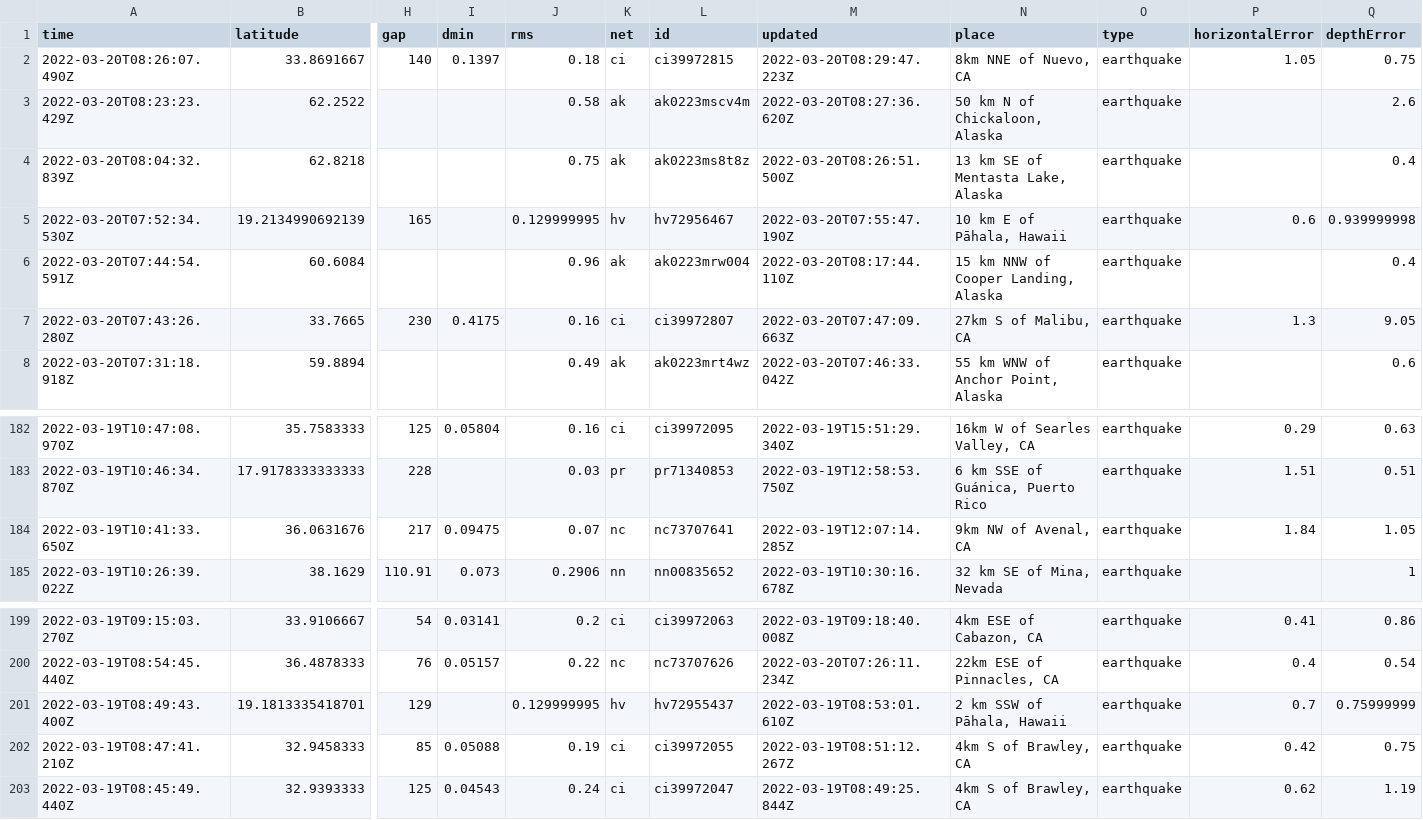
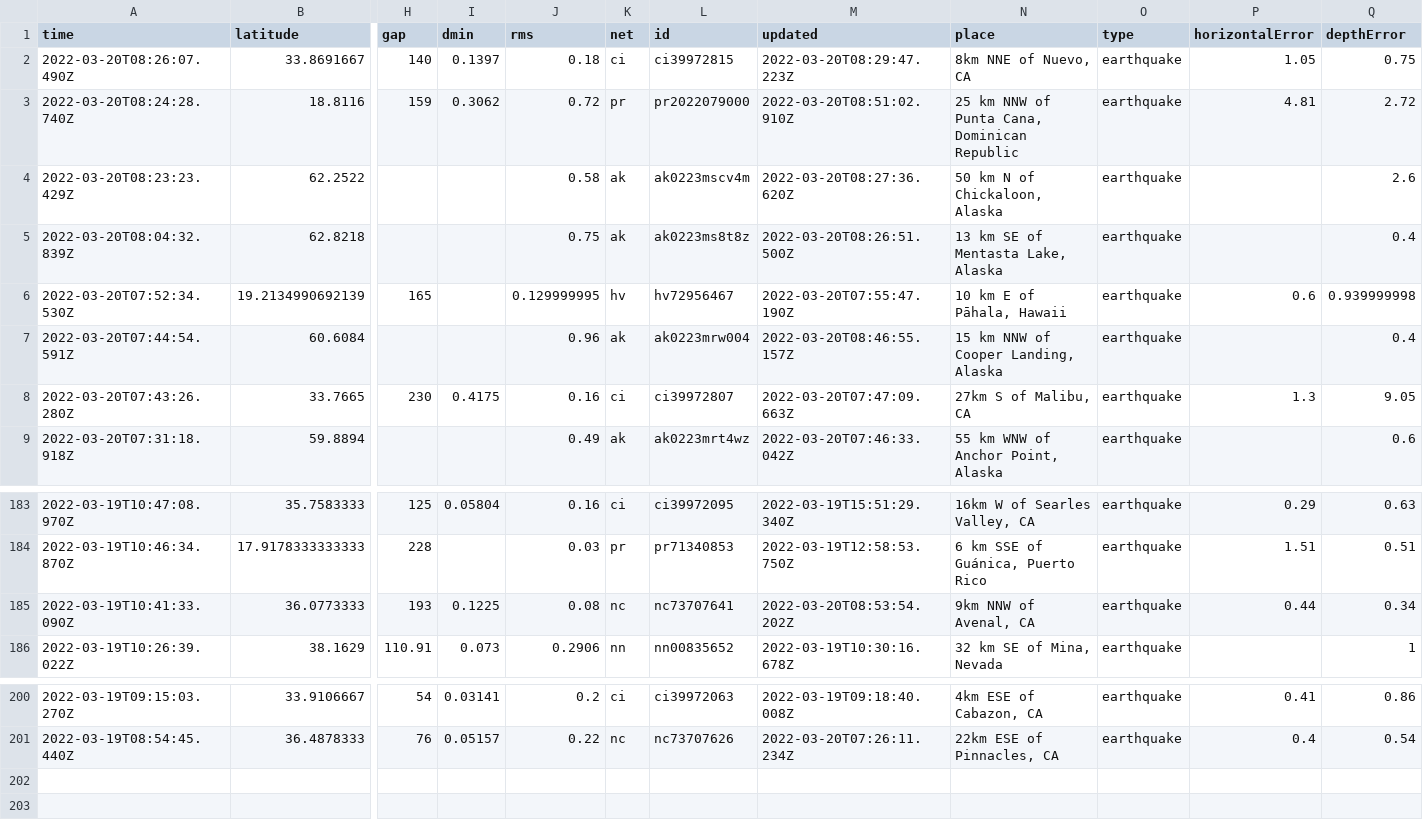
Before and after one commit to JohnnyBerkeley/Nicar2022_actions, a CSV file: usgs_current.csv, drawn as a sheet; only a part is shown, gaps mark what is left out; removed rows and columns are numbered as before the commit, all else as after; rows hold the shown columns only; the diff names each change by its address in the sheet, - before the commit and + after, or states it on an @@ line.

```diff
--- a/usgs_current.csv
+++ b/usgs_current.csv
+row 3: 2022-03-20T08:24:28.740Z | 18.8116 | 159 | 0.3062 | 0.72 | pr | pr2022079000 | 2022-03-20T08:51:02.910Z | 25 km NNW of Punta Cana, Dominican Republic | earthquake | 4.81 | 2.72
-M7 (updated): 2022-03-20T08:17:44.110Z
+M7 (updated): 2022-03-20T08:46:55.157Z
-row 184: 2022-03-19T10:41:33.650Z | 36.0631676 | 217 | 0.09475 | 0.07 | nc | nc73707641 | 2022-03-19T12:07:14.285Z | 9km NW of Avenal, CA | earthquake | 1.84 | 1.05
+row 185: 2022-03-19T10:41:33.090Z | 36.0773333 | 193 | 0.1225 | 0.08 | nc | nc73707641 | 2022-03-20T08:53:54.202Z | 9km NNW of Avenal, CA | earthquake | 0.44 | 0.34
-row 201: 2022-03-19T08:49:43.400Z | 19.1813335418701 | 129 |  | 0.129999995 | hv | hv72955437 | 2022-03-19T08:53:01.610Z | 2 km SSW of Pāhala, Hawaii | earthquake | 0.7 | 0.75999999
-row 202: 2022-03-19T08:47:41.210Z | 32.9458333 | 85 | 0.05088 | 0.19 | ci | ci39972055 | 2022-03-19T08:51:12.267Z | 4km S of Brawley, CA | earthquake | 0.42 | 0.75
-row 203: 2022-03-19T08:45:49.440Z | 32.9393333 | 125 | 0.04543 | 0.24 | ci | ci39972047 | 2022-03-19T08:49:25.844Z | 4km S of Brawley, CA | earthquake | 0.62 | 1.19
```
Also changed, not shown: usgs_main.csv.
